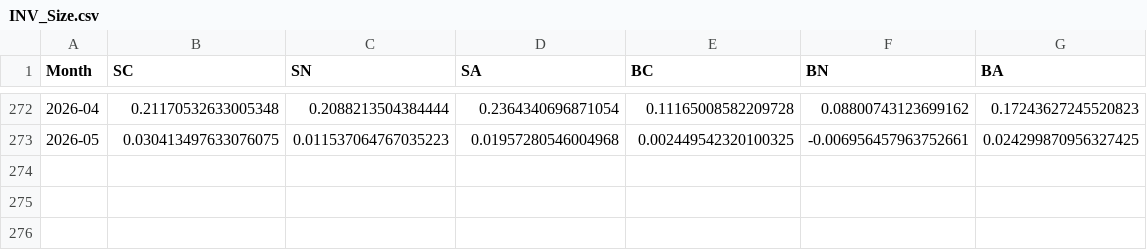
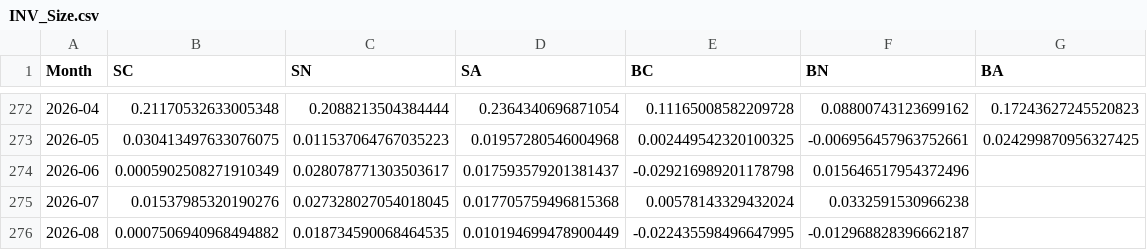
Before and after one commit to factorboosting/factorboosting.github.io, a CSV file: Data/Factor_Data/INV_Size.csv, drawn as a sheet; only a part is shown, gaps mark what is left out.

Commit message:
feat: update downloadable CSVs to Aug 2026, fix MKT to use Nifty500 TRI
- ff5.csv: replace MKT column with Nifty 500 Total Returns Index returns
  (was approximate value-weighted market return, now exact TRI)
  Append missing months Jun-Aug 2026 (MKT + Rf only, no factor data yet)
- BM_Size, OP_Size, INV_Size, MOM_Size: append Jun-Aug 2026 portfolio returns
  using JS backtest engine with correct longFilters config
- public/index.html: update date labels from July 2026 to Aug 2026
- Add scripts/update-download-csvs.mjs for future monthly updates

```diff
--- a/Data/Factor_Data/INV_Size.csv
+++ b/Data/Factor_Data/INV_Size.csv
@@ -273 +273,4 @@ Month,SC,SN,SA,BC,BN,BA
 2026-05,0.030413497633076075,0.011537064767035223,0.01957280546004968,0.002449542320100325,-0.006956457963752661,0.024299870956327425
+2026-06,0.0005902508271910349,0.028078771303503617,0.017593579201381437,-0.029216989201178798,0.015646517954372496,
+2026-07,0.01537985320190276,0.027328027054018045,0.017705759496815368,0.00578143329432024,0.0332591530966238,
+2026-08,0.0007506940968494882,0.018734590068464535,0.010194699478900449,-0.022435598496647995,-0.012968828396662187,
```
Also changed, not shown: Data/Factor_Data/BM_Size.csv, Data/Factor_Data/MOM_Size.csv, 4 other files.
